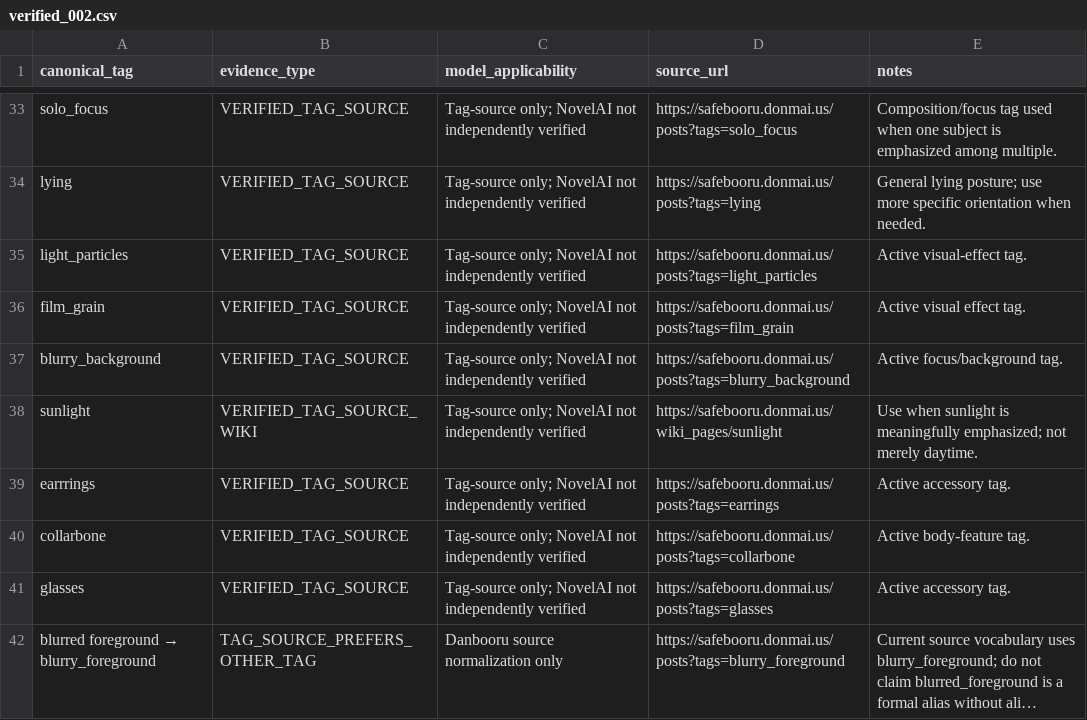
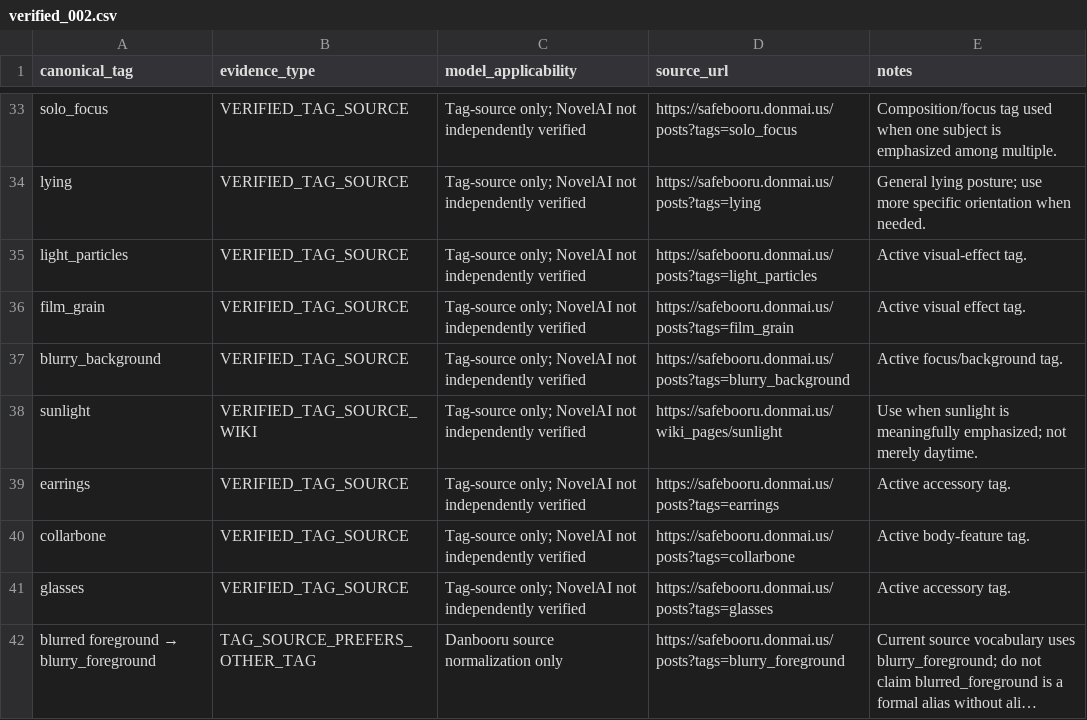
Before and after one commit to aleksandreev2/aiprompt, a CSV file: knowledge/tags/verified_002.csv, drawn as a sheet; only a part is shown, gaps mark what is left out; long unchanged cells end in ….

Commit message:
Correct earrings tag spelling

```diff
--- a/knowledge/tags/verified_002.csv
+++ b/knowledge/tags/verified_002.csv
@@ -38,3 +38,3 @@ blurry_background,VERIFIED_TAG_SOURCE,Tag-source only; NovelAI not independently
 sunlight,VERIFIED_TAG_SOURCE_WIKI,Tag-source only; NovelAI not independently verified,https://safebooru.donmai.us/wiki_pages/sunlight,Use when sunlight is meaningfully emphasized; not merely daytime.
-earrrings,VERIFIED_TAG_SOURCE,Tag-source only; NovelAI not independently verified,https://safebooru.donmai.us/posts?tags=earrings,Active accessory tag.
+earrings,VERIFIED_TAG_SOURCE,Tag-source only; NovelAI not independently verified,https://safebooru.donmai.us/posts?tags=earrings,Active accessory tag.
 collarbone,VERIFIED_TAG_SOURCE,Tag-source only; NovelAI not independently verified,https://safebooru.donmai.us/posts?tags=collarbone,Active body-feature tag.
```
